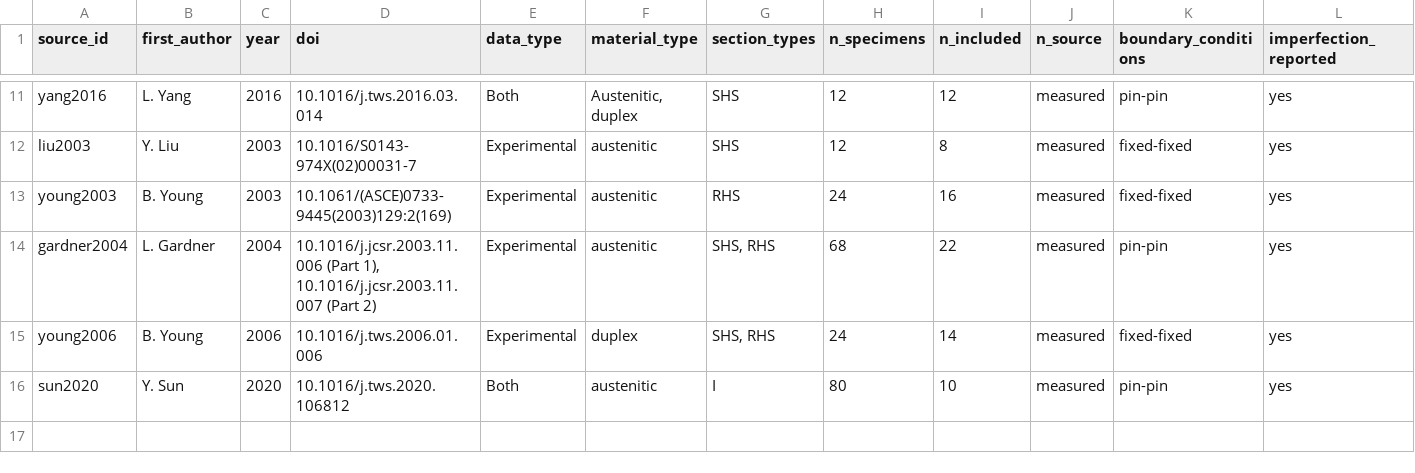
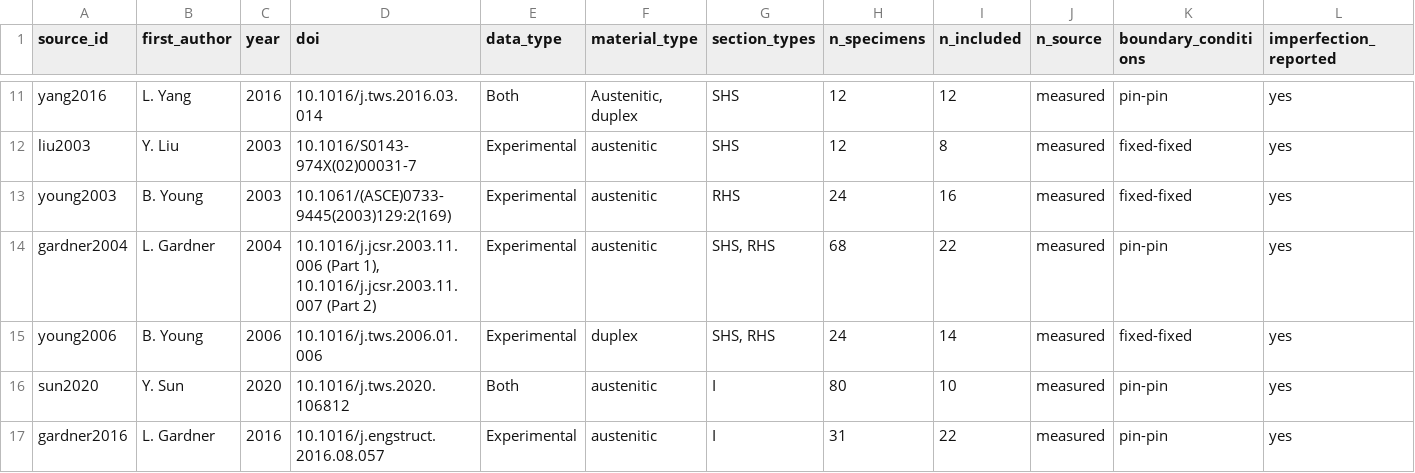
Before and after one commit to ikerdecimavilla/MSc-Dissertation-124, a CSV file: data/source_log.csv, drawn as a sheet; only a part is shown, gaps mark what is left out; rows hold the shown columns only; the diff names each change by its address in the sheet, - before the commit and + after, or states it on an @@ line.

Commit message:
gardner2016 source log

```diff
--- a/data/source_log.csv
+++ b/data/source_log.csv
+row 17: gardner2016 | L. Gardner | 2016 | 10.1016/j.engstruct.2016.08.057 | Experimental | austenitic | I | 31 | 22 | measured | pin-pin | yes
```
